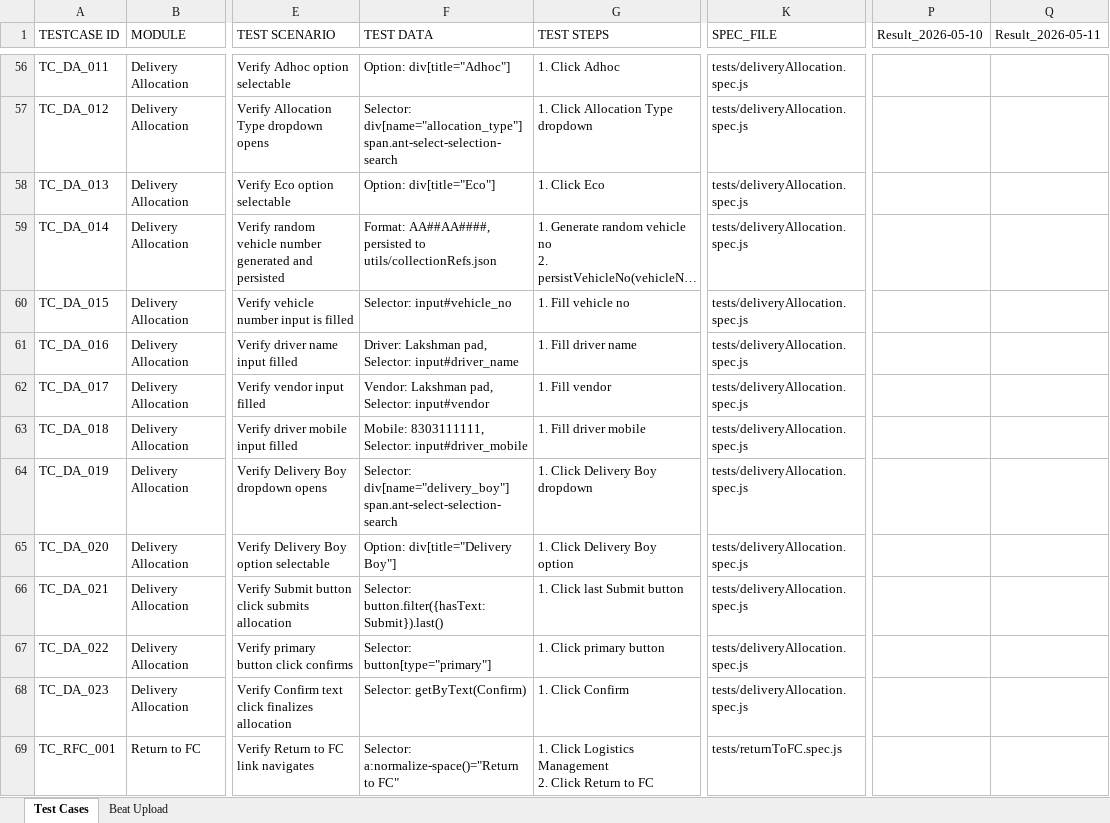
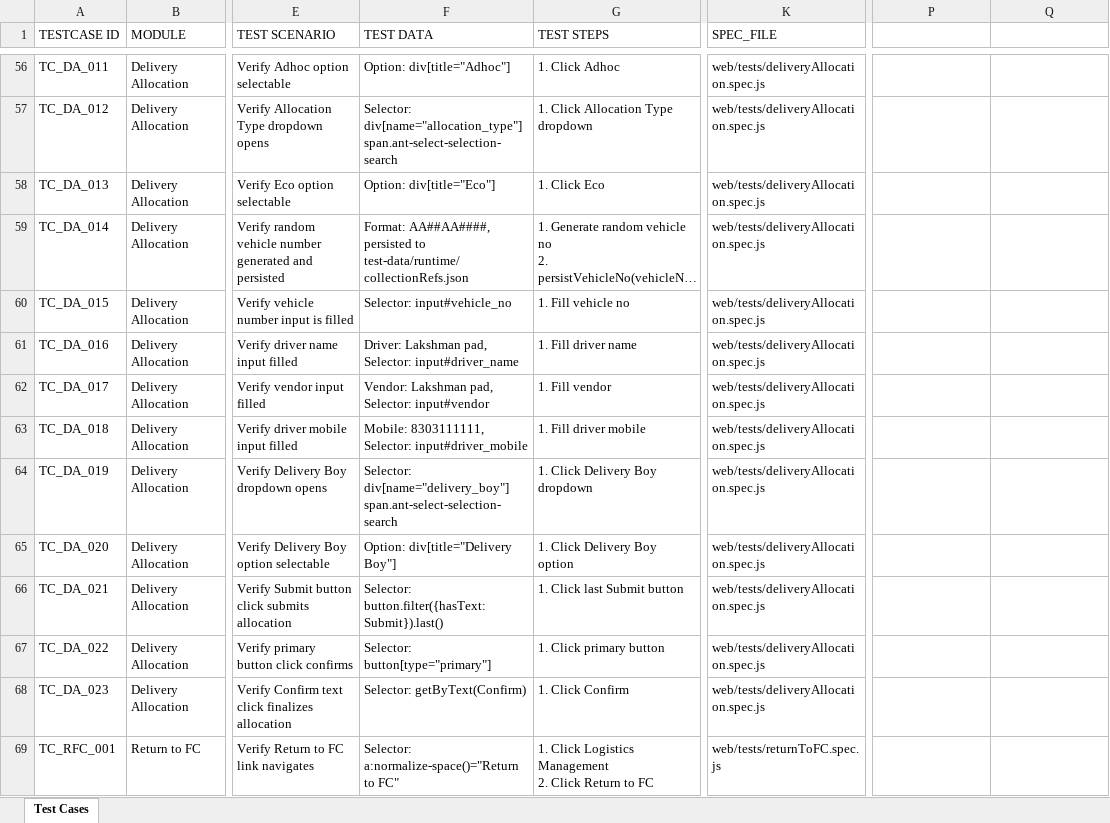
Before and after one commit to prabhat2370/Collection_automation, an Excel workbook: test-cases/TestCases_CollectionAuto.xlsx, sheet Test Cases, drawn as a sheet; only a part is shown, gaps mark what is left out; long unchanged cells end in …; values as stored, in another font and other column widths than the file's, no borders; the diff covers the shown part only; the diff names each change by its address in the sheet, - before the commit and + after, or states it on an @@ line.

```diff
--- a/test-cases/TestCases_CollectionAuto.xlsx (sheet Test Cases)
+++ b/test-cases/TestCases_CollectionAuto.xlsx (sheet Test Cases)
-sheet tab: Beat Upload
-P1: Result_2026-05-10
+P1: (empty)
-Q1: Result_2026-05-11
+Q1: (empty)
-K56:K68 (SPEC_FILE): tests/deliveryAllocation.spec.js
+K56:K68 (SPEC_FILE): web/tests/deliveryAllocation.spec.js
-F59 (TEST DATA): …persisted to utils/collectionRefs.json
+F59 (TEST DATA): …persisted to test-data/runtime/collectionRefs.json
-K69 (SPEC_FILE): tests/returnToFC.spec.js
+K69 (SPEC_FILE): web/tests/returnToFC.spec.js
```
Also changed, not shown: 36 added rows and 271 edited cells elsewhere in this sheet, 34 other files.
